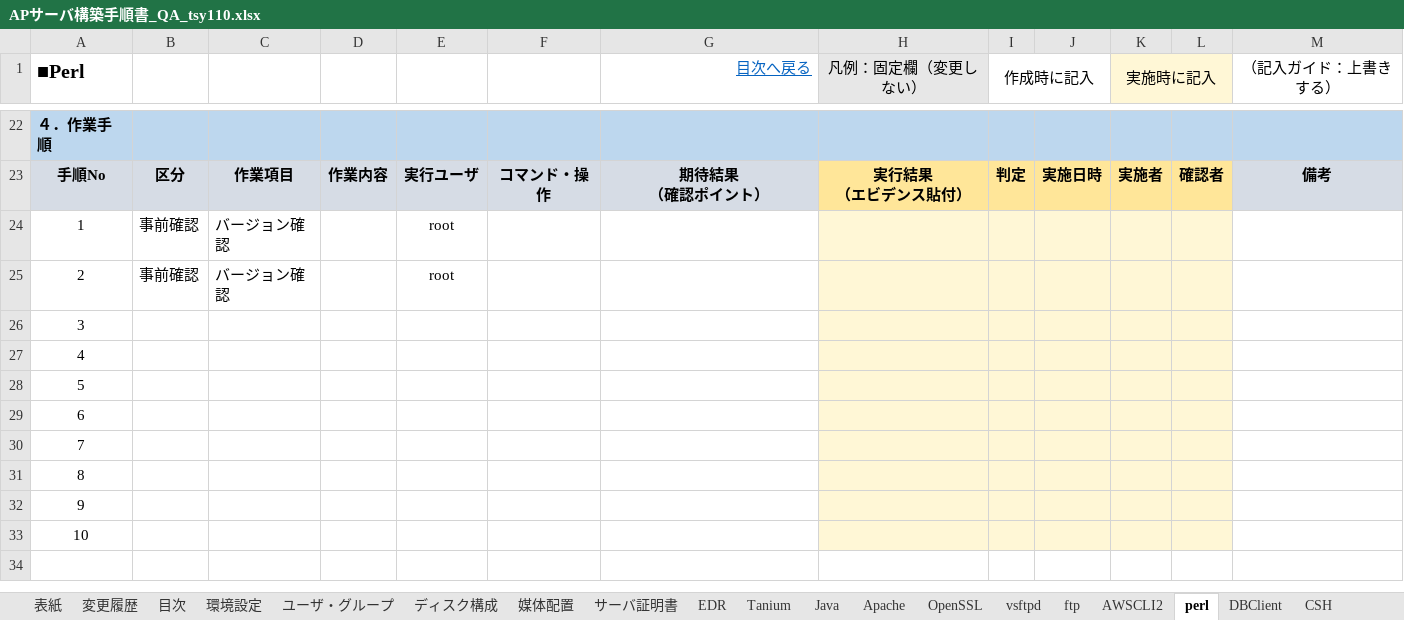
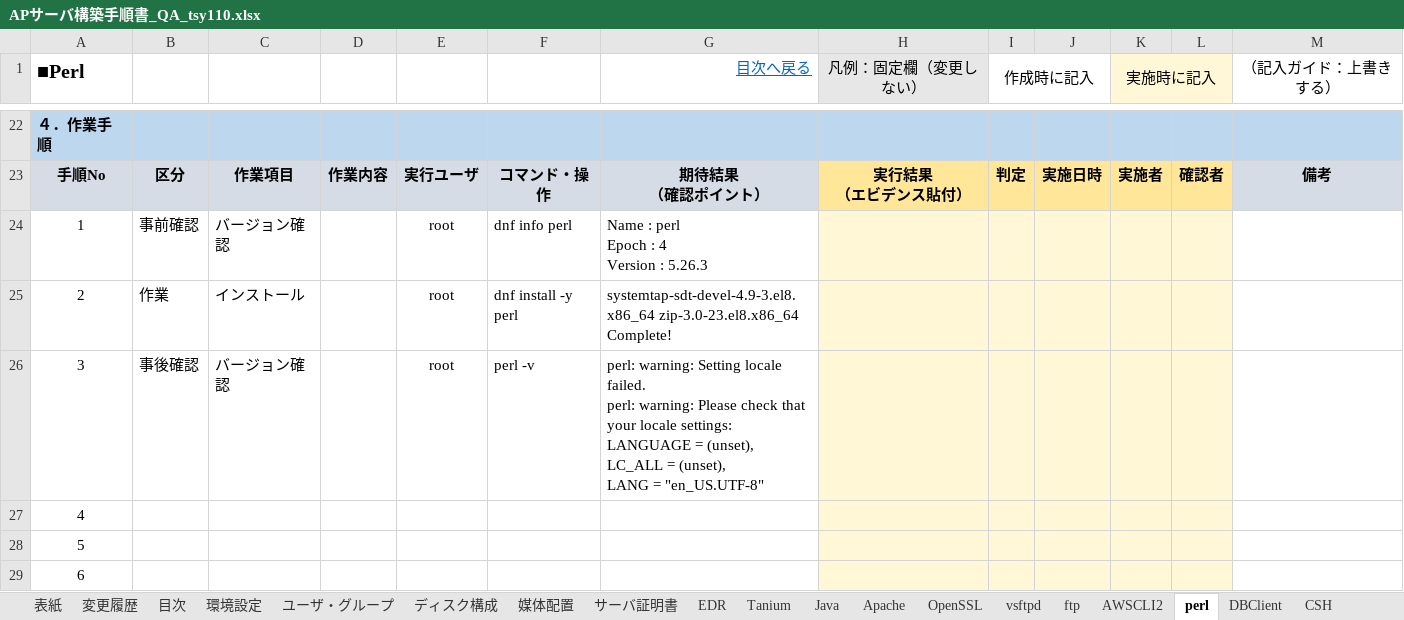
Before and after one commit to ChivasTang/SystemMigration, an Excel workbook: APサーバ構築手順書_QA_tsy110.xlsx, sheet perl, drawn as a sheet; only a part is shown, gaps mark what is left out; the shorter side is filled out with more unchanged rows; values as stored, in another font and other column widths than the file's, no borders; conditional formats not drawn; removed rows and columns are numbered as before the commit, all else as after; ↵ is a line break in a cell; the diff names each change by its address in the sheet, - before the commit and + after, or states it on an @@ line.

```diff
--- a/APサーバ構築手順書_QA_tsy110.xlsx (sheet perl)
+++ b/APサーバ構築手順書_QA_tsy110.xlsx (sheet perl)
-F24: (empty)
+F24: dnf info perl
-G24 (目次へ戻る): (empty)
+G24 (目次へ戻る): Name : perl ↵ Epoch : 4 ↵ Version : 5.26.3
-B25: 事前確認
+B25: 作業
-C25: バージョン確認
+C25: インストール
-F25: (empty)
+F25: dnf install -y perl
-G25 (目次へ戻る): (empty)
+G25 (目次へ戻る): systemtap-sdt-devel-4.9-3.el8.x86_64 zip-3.0-23.el8.x86_64 ↵ Complete!
-row 26: 3
+row 26: 3 | 事後確認 | バージョン確認 |  | root | perl -v | perl: warning: Setting locale failed. ↵ perl: warning: Please check that your locale settings: ↵ LANGUAGE = (unset), ↵ LC_ALL = (unset), ↵ LANG = "en_US.UTF-8"
```
Also changed, not shown: sheet Asteria, sheet Tomcat, sheet ユーザ・グループ, sheet Java, sheet DBClient, sheet 媒体配置, 2 more sheets, hidden cells, 6 other files.
